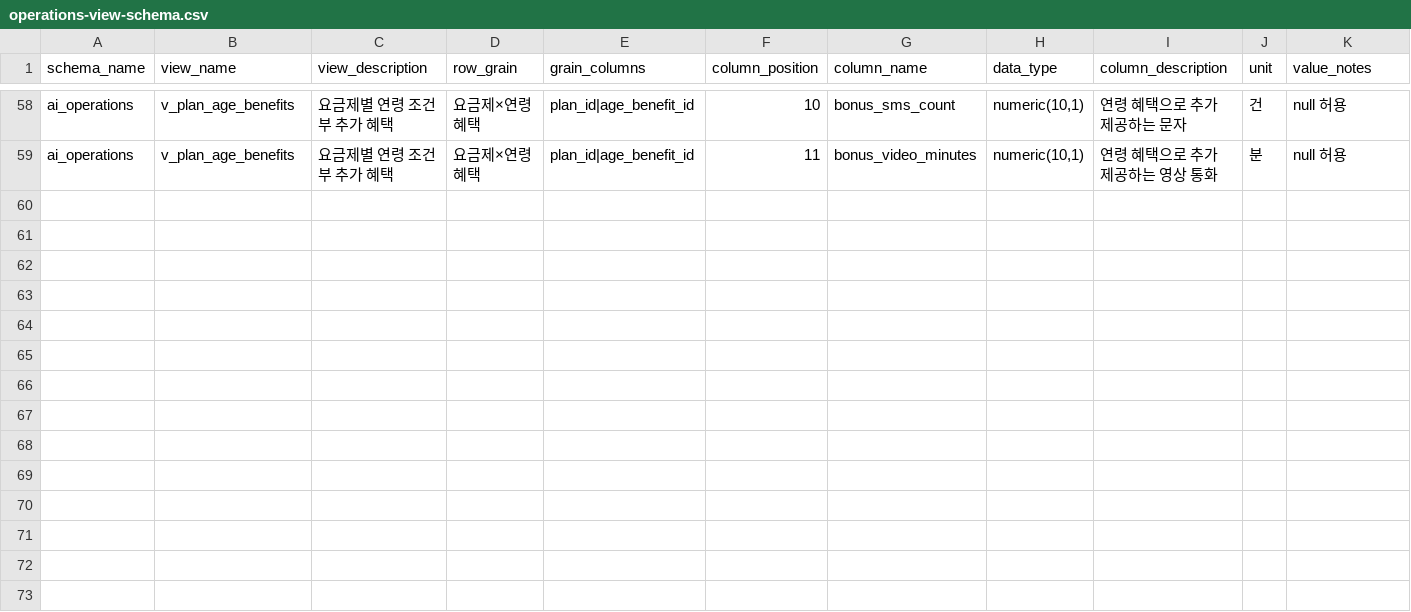
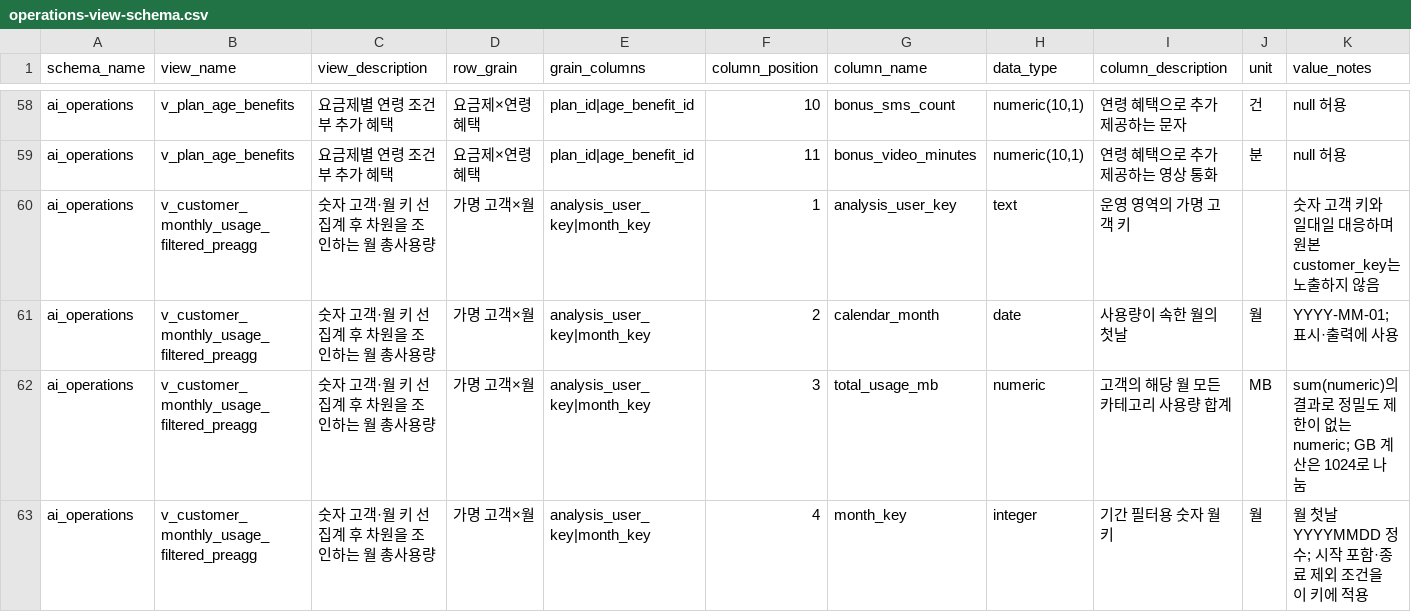
Before and after one commit to rleoprleop/k-new_project_data, a CSV file: docs/integration/view-schemas/operations-view-schema.csv, drawn as a sheet; only a part is shown, gaps mark what is left out; rows hold the shown columns only; the diff names each change by its address in the sheet, - before the commit and + after, or states it on an @@ line.

Commit message:
feat: add optimized operations analysis views and catalog

```diff
--- a/docs/integration/view-schemas/operations-view-schema.csv
+++ b/docs/integration/view-schemas/operations-view-schema.csv
+row 60: ai_operations | v_customer_monthly_usage_filtered_preagg | 숫자 고객·월 키 선집계 후 차원을 조인하는 월 총사용량 | 가명 고객×월 | analysis_user_key|month_key | 1 | analysis_user_key | text | 운영 영역의 가명 고객 키 |  | 숫자 고객 키와 일대일 대응하며 원본 customer_key는 노출하지 않음
+row 61: ai_operations | v_customer_monthly_usage_filtered_preagg | 숫자 고객·월 키 선집계 후 차원을 조인하는 월 총사용량 | 가명 고객×월 | analysis_user_key|month_key | 2 | calendar_month | date | 사용량이 속한 월의 첫날 | 월 | YYYY-MM-01; 표시·출력에 사용
+row 62: ai_operations | v_customer_monthly_usage_filtered_preagg | 숫자 고객·월 키 선집계 후 차원을 조인하는 월 총사용량 | 가명 고객×월 | analysis_user_key|month_key | 3 | total_usage_mb | numeric | 고객의 해당 월 모든 카테고리 사용량 합계 | MB | sum(numeric)의 결과로 정밀도 제한이 없는 numeric; GB 계산은 1024로 나눔
+row 63: ai_operations | v_customer_monthly_usage_filtered_preagg | 숫자 고객·월 키 선집계 후 차원을 조인하는 월 총사용량 | 가명 고객×월 | analysis_user_key|month_key | 4 | month_key | integer | 기간 필터용 숫자 월 키 | 월 | 월 첫날 YYYYMMDD 정수; 시작 포함·종료 제외 조건을 이 키에 적용
```
Also changed, not shown: 6 other files.
